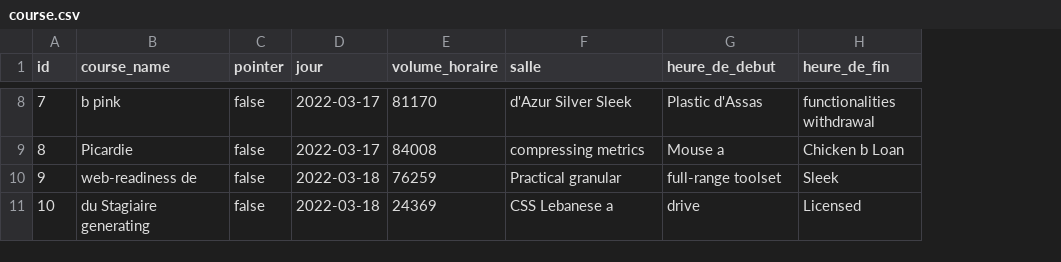
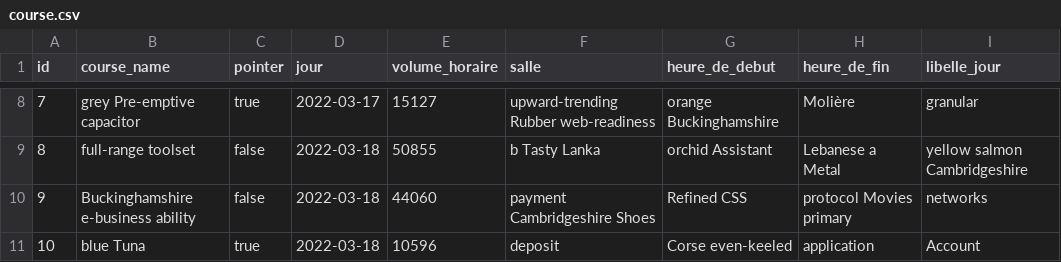
Before and after one commit to Mady-Camara/Gestion-de-ressources-DGI, a CSV file: src/main/resources/config/liquibase/fake-data/course.csv, drawn as a sheet; only a part is shown, gaps mark what is left out; the diff covers the shown part only; the diff names each change by its address in the sheet, - before the commit and + after, or states it on an @@ line.

```diff
--- a/src/main/resources/config/liquibase/fake-data/course.csv
+++ b/src/main/resources/config/liquibase/fake-data/course.csv
+column I (libelle_jour), rows 8-11: granular | yellow salmon Cambridgeshire | networks | Account
-B8 (course_name): b pink
+B8 (course_name): grey Pre-emptive capacitor
-C8 (pointer): false
+C8 (pointer): true
-E8 (volume_horaire): 81170
+E8 (volume_horaire): 15127
-F8 (salle): d'Azur Silver Sleek
+F8 (salle): upward-trending Rubber web-readiness
-G8 (heure_de_debut): Plastic d'Assas
+G8 (heure_de_debut): orange Buckinghamshire
-H8 (heure_de_fin): functionalities withdrawal
+H8 (heure_de_fin): Molière
-B9 (course_name): Picardie
+B9 (course_name): full-range toolset
-D9 (jour): 2022-03-17
+D9 (jour): 2022-03-18
-E9 (volume_horaire): 84008
+E9 (volume_horaire): 50855
-F9 (salle): compressing metrics
+F9 (salle): b Tasty Lanka
-G9 (heure_de_debut): Mouse a
+G9 (heure_de_debut): orchid Assistant
-H9 (heure_de_fin): Chicken b Loan
+H9 (heure_de_fin): Lebanese a Metal
-B10 (course_name): web-readiness de
+B10 (course_name): Buckinghamshire e-business ability
-E10 (volume_horaire): 76259
+E10 (volume_horaire): 44060
-F10 (salle): Practical granular
+F10 (salle): payment Cambridgeshire Shoes
-G10 (heure_de_debut): full-range toolset
+G10 (heure_de_debut): Refined CSS
-H10 (heure_de_fin): Sleek
+H10 (heure_de_fin): protocol Movies primary
-B11 (course_name): du Stagiaire generating
+B11 (course_name): blue Tuna
-C11 (pointer): false
+C11 (pointer): true
-E11 (volume_horaire): 24369
+E11 (volume_horaire): 10596
-F11 (salle): CSS Lebanese a
+F11 (salle): deposit
-G11 (heure_de_debut): drive
+G11 (heure_de_debut): Corse even-keeled
-H11 (heure_de_fin): Licensed
+H11 (heure_de_fin): application
```
Also changed, not shown: 30 edited cells elsewhere in this file, 22 other files.
